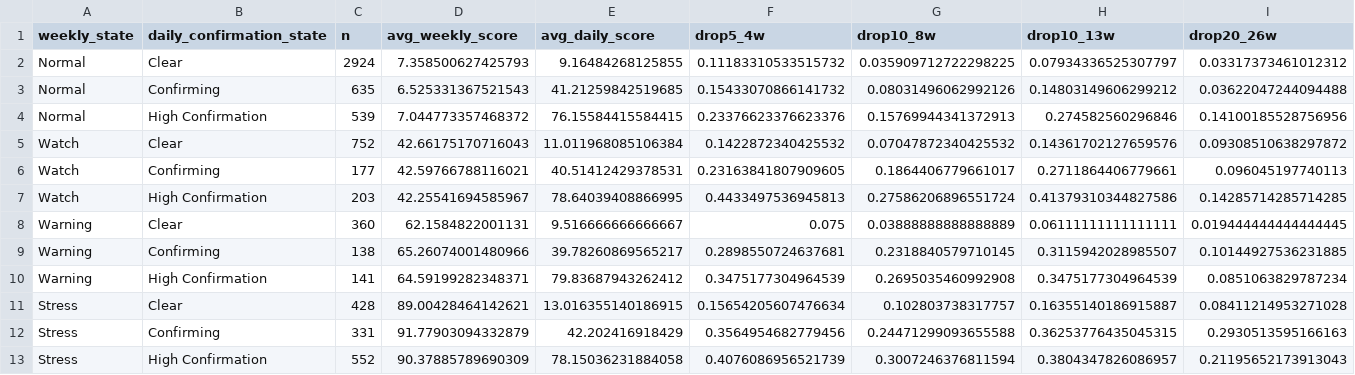
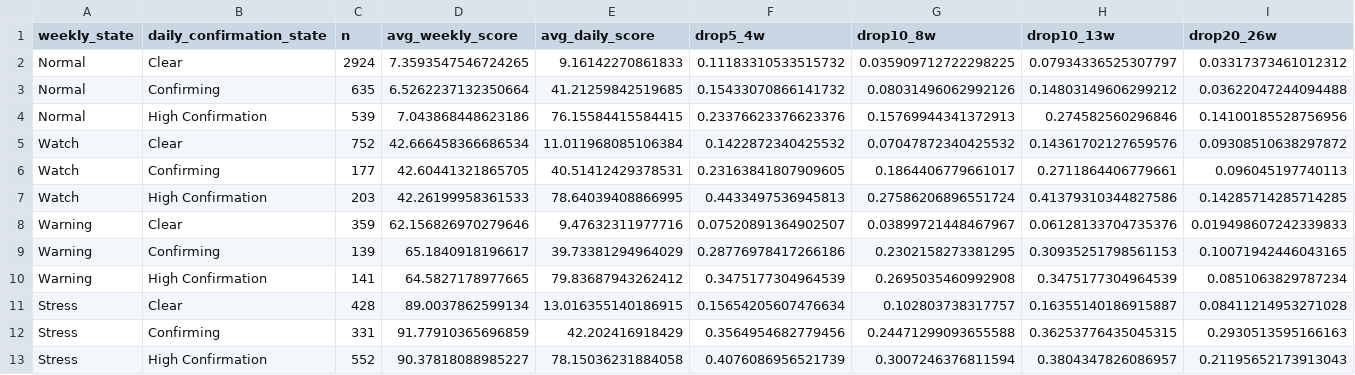
Before and after one commit to emkcufslp-kfc/Makret-Bull-and-Bear-Trap, a CSV file: exports/crash_predictor_study/daily_confirmation_evaluation.csv, drawn as a sheet; only a part is shown; removed rows and columns are numbered as before the commit, all else as after; rows hold the shown columns only; the diff names each change by its address in the sheet, - before the commit and + after, or states it on an @@ line.

```diff
--- a/exports/crash_predictor_study/daily_confirmation_evaluation.csv
+++ b/exports/crash_predictor_study/daily_confirmation_evaluation.csv
-D2 (avg_weekly_score): 7.358500627425793
+D2 (avg_weekly_score): 7.3593547546724265
-E2 (avg_daily_score): 9.16484268125855
+E2 (avg_daily_score): 9.16142270861833
-D3 (avg_weekly_score): 6.525331367521543
+D3 (avg_weekly_score): 6.5262237132350664
-D4 (avg_weekly_score): 7.044773357468372
+D4 (avg_weekly_score): 7.043868448623186
-D5 (avg_weekly_score): 42.66175170716043
+D5 (avg_weekly_score): 42.666458366686534
-D6 (avg_weekly_score): 42.59766788116021
+D6 (avg_weekly_score): 42.60441321865705
-D7 (avg_weekly_score): 42.25541694585967
+D7 (avg_weekly_score): 42.26199958361533
-row 8: Warning | Clear | 360 | 62.1584822001131 | 9.516666666666667 | 0.075 | 0.03888888888888889 | 0.06111111111111111 | 0.019444444444444445
-row 9: Warning | Confirming | 138 | 65.26074001480966 | 39.78260869565217 | 0.2898550724637681 | 0.2318840579710145 | 0.3115942028985507 | 0.10144927536231885
+row 8: Warning | Clear | 359 | 62.156826970279646 | 9.47632311977716 | 0.07520891364902507 | 0.03899721448467967 | 0.06128133704735376 | 0.019498607242339833
+row 9: Warning | Confirming | 139 | 65.1840918196617 | 39.73381294964029 | 0.28776978417266186 | 0.2302158273381295 | 0.30935251798561153 | 0.10071942446043165
-D10 (avg_weekly_score): 64.59199282348371
+D10 (avg_weekly_score): 64.5827178977665
-D11 (avg_weekly_score): 89.00428464142621
+D11 (avg_weekly_score): 89.0037862599134
-D12 (avg_weekly_score): 91.77903094332879
+D12 (avg_weekly_score): 91.77910365696859
-D13 (avg_weekly_score): 90.37885789690309
+D13 (avg_weekly_score): 90.37818088985227
```
Also changed, not shown: data/Platinum_Results/Platinum_Equity.csv, data/Platinum_Results/Platinum_MonteCarlo.csv, 21 other files.
